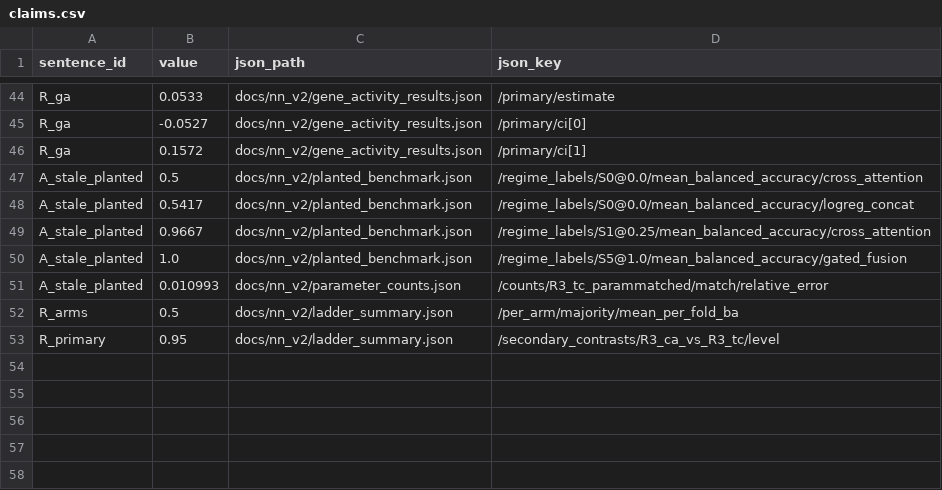
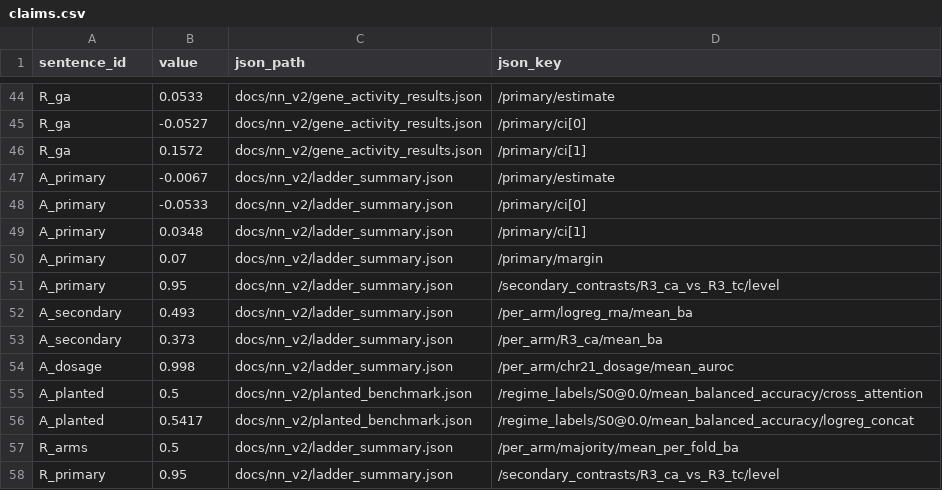
Before and after one commit to AnuragDani/neuroai, a CSV file: paper/claims.csv, drawn as a sheet; only a part is shown, gaps mark what is left out.

Commit message:
gnhf 18: Completed N30 by rewriting the paper title and Abstract from F4 framing and verified claims so check_paper passes and only N31–N34 remain.

```diff
--- a/paper/claims.csv
+++ b/paper/claims.csv
@@ -46,7 +46,12 @@ R_ga,-0.0527,docs/nn_v2/gene_activity_results.json,/primary/ci[0]
 R_ga,0.1572,docs/nn_v2/gene_activity_results.json,/primary/ci[1]
-A_stale_planted,0.5,docs/nn_v2/planted_benchmark.json,/regime_labels/S0@0.0/mean_balanced_accuracy/cross_attention
-A_stale_planted,0.5417,docs/nn_v2/planted_benchmark.json,/regime_labels/S0@0.0/mean_balanced_accuracy/logreg_concat
-A_stale_planted,0.9667,docs/nn_v2/planted_benchmark.json,/regime_labels/S1@0.25/mean_balanced_accuracy/cross_attention
-A_stale_planted,1.0,docs/nn_v2/planted_benchmark.json,/regime_labels/S5@1.0/mean_balanced_accuracy/gated_fusion
-A_stale_planted,0.010993,docs/nn_v2/parameter_counts.json,/counts/R3_tc_parammatched/match/relative_error
+A_primary,-0.0067,docs/nn_v2/ladder_summary.json,/primary/estimate
+A_primary,-0.0533,docs/nn_v2/ladder_summary.json,/primary/ci[0]
+A_primary,0.0348,docs/nn_v2/ladder_summary.json,/primary/ci[1]
+A_primary,0.07,docs/nn_v2/ladder_summary.json,/primary/margin
+A_primary,0.95,docs/nn_v2/ladder_summary.json,/secondary_contrasts/R3_ca_vs_R3_tc/level
+A_secondary,0.493,docs/nn_v2/ladder_summary.json,/per_arm/logreg_rna/mean_ba
+A_secondary,0.373,docs/nn_v2/ladder_summary.json,/per_arm/R3_ca/mean_ba
+A_dosage,0.998,docs/nn_v2/ladder_summary.json,/per_arm/chr21_dosage/mean_auroc
+A_planted,0.5,docs/nn_v2/planted_benchmark.json,/regime_labels/S0@0.0/mean_balanced_accuracy/cross_attention
+A_planted,0.5417,docs/nn_v2/planted_benchmark.json,/regime_labels/S0@0.0/mean_balanced_accuracy/logreg_concat
 R_arms,0.5,docs/nn_v2/ladder_summary.json,/per_arm/majority/mean_per_fold_ba
```
Also changed, not shown: 7 other files.
